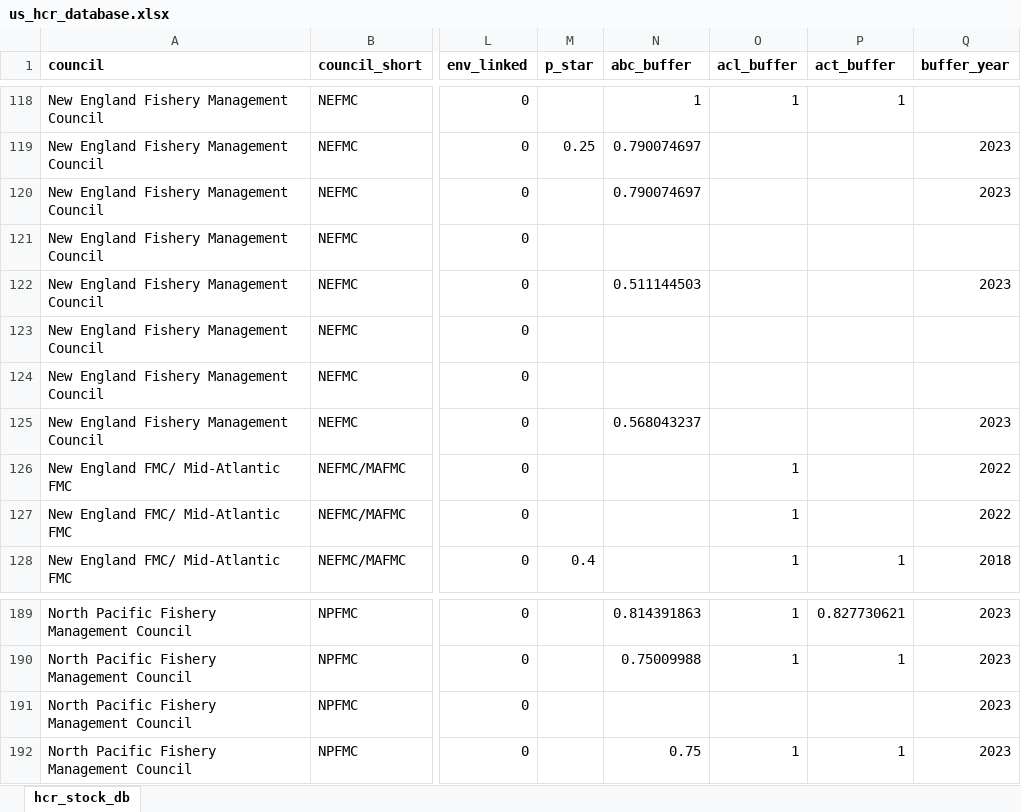
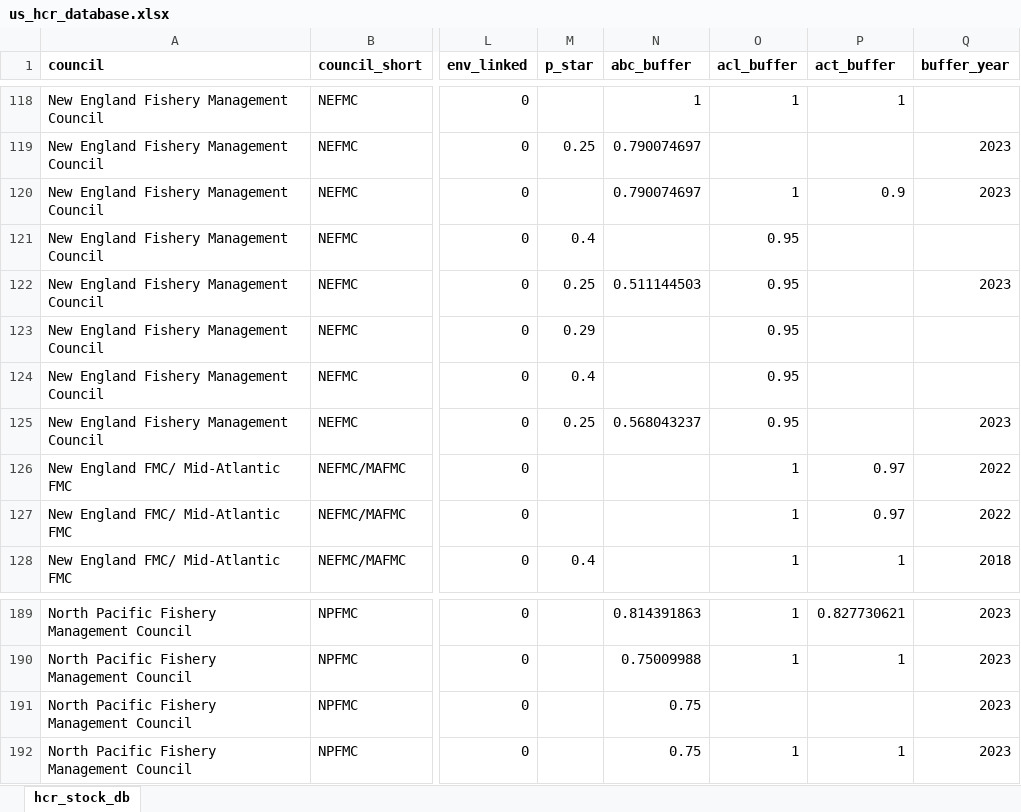
Before and after one commit to cfree14/us_fmps, an Excel workbook: database/us_hcr_database.xlsx, sheet hcr_stock_db, drawn as a sheet; only a part is shown, gaps mark what is left out; values as stored, in another font and other column widths than the file's, no borders; the diff names each change by its address in the sheet, - before the commit and + after, or states it on an @@ line.

```diff
--- a/database/us_hcr_database.xlsx (sheet hcr_stock_db)
+++ b/database/us_hcr_database.xlsx (sheet hcr_stock_db)
-O120 (acl_buffer): (empty)
+O120 (acl_buffer): 1
-P120 (act_buffer): (empty)
+P120 (act_buffer): 0.9
-M121 (p_star): (empty)
+M121 (p_star): 0.4
-O121:O125 (acl_buffer): (empty)
+O121:O125 (acl_buffer): 0.95
-M122 (p_star): (empty)
+M122 (p_star): 0.25
-M123 (p_star): (empty)
+M123 (p_star): 0.29
-M124 (p_star): (empty)
+M124 (p_star): 0.4
-M125 (p_star): (empty)
+M125 (p_star): 0.25
-P126:P127 (act_buffer): (empty)
+P126:P127 (act_buffer): 0.97
-N191 (abc_buffer): (empty)
+N191 (abc_buffer): 0.75
```
Also changed, not shown: 4 other files.
